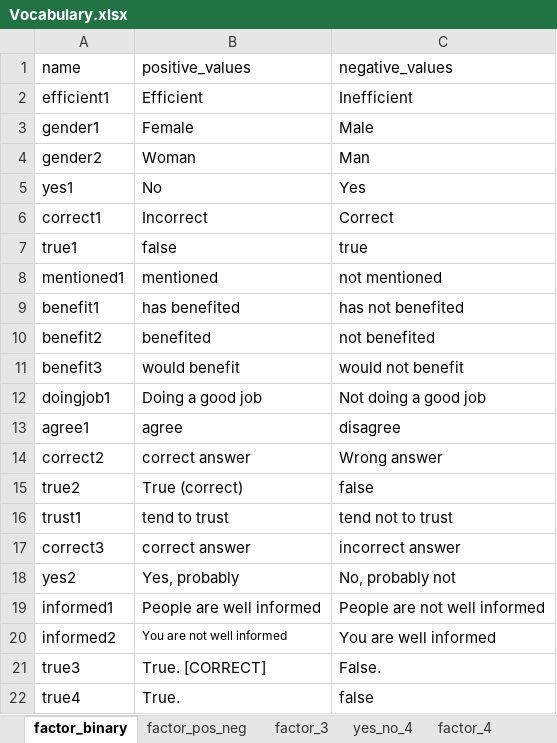
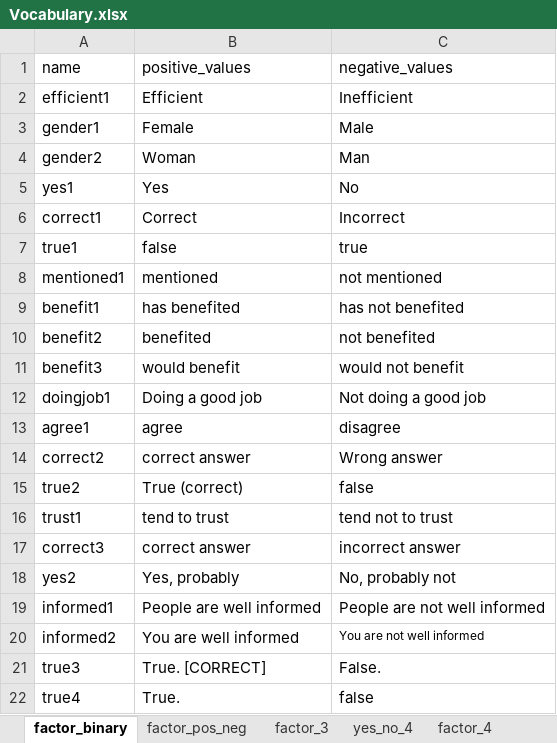
Before and after one commit to antaldaniel/eurobarometer_old, an Excel workbook: data-raw/Vocabulary.xlsx, sheet factor_binary, drawn as a sheet; values as stored, in another font and other column widths than the file's, no borders; the diff names each change by its address in the sheet, - before the commit and + after, or states it on an @@ line.

Commit message:
corrections in the vocabulary

```diff
--- a/data-raw/Vocabulary.xlsx (sheet factor_binary)
+++ b/data-raw/Vocabulary.xlsx (sheet factor_binary)
-B5 (positive_values): No
+B5 (positive_values): Yes
-C5 (negative_values): Yes
+C5 (negative_values): No
-B6 (positive_values): Incorrect
+B6 (positive_values): Correct
-C6 (negative_values): Correct
+C6 (negative_values): Incorrect
-B20 (positive_values): You are not well informed
+B20 (positive_values): You are well informed
@@ B20 text size: larger @@
-C20 (negative_values): You are well informed
+C20 (negative_values): You are not well informed
@@ C20 text size: smaller @@
```
Also changed, not shown: 1 other file.
